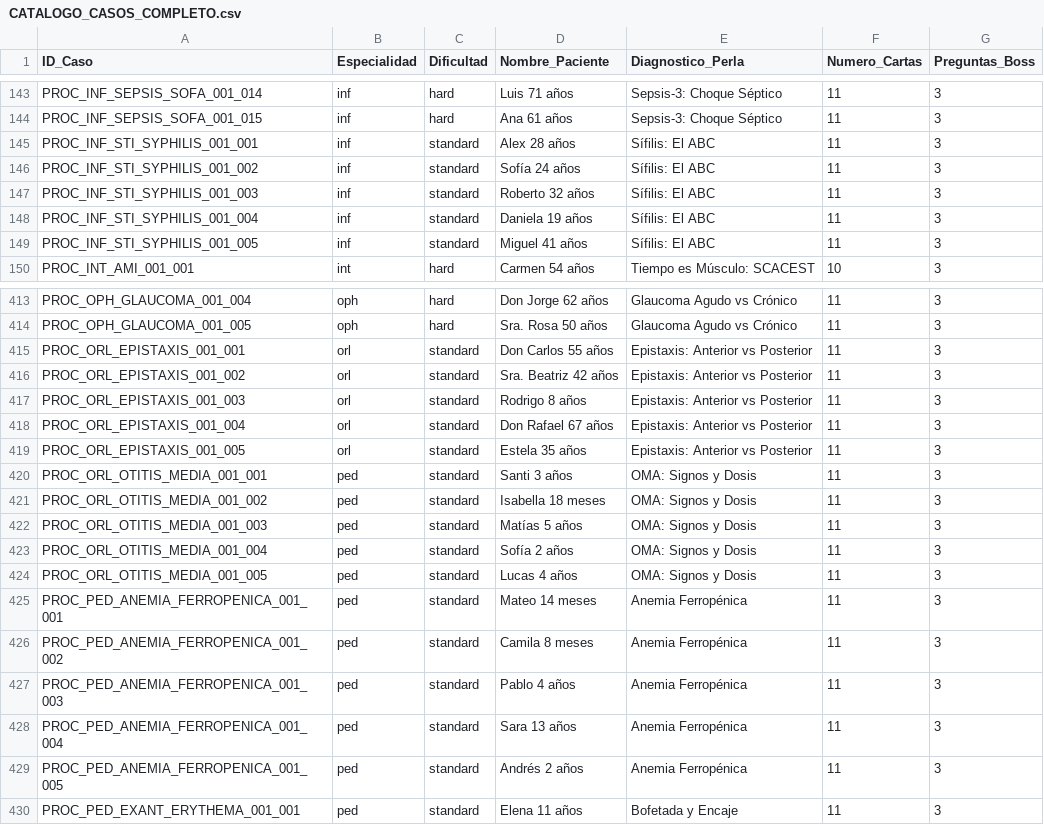
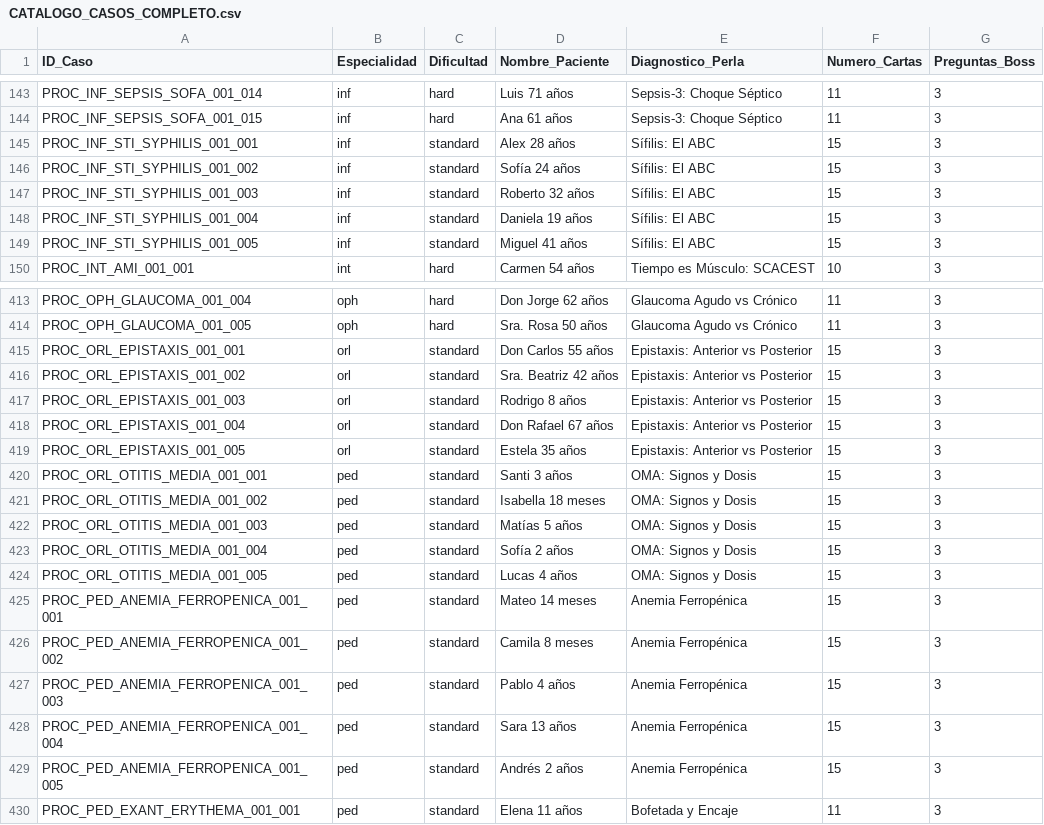
Before and after one commit to pataforista/Dr_Swipe_Specs, a CSV file: CATALOGO_CASOS_COMPLETO.csv, drawn as a sheet; only a part is shown, gaps mark what is left out; the diff covers the shown part only.

```diff
--- a/CATALOGO_CASOS_COMPLETO.csv
+++ b/CATALOGO_CASOS_COMPLETO.csv
@@ -144,7 +144,7 @@ PROC_INF_SEPSIS_SOFA_001_014,inf,hard,Luis 71 años,Sepsis-3: Choque Séptico,11
 PROC_INF_SEPSIS_SOFA_001_015,inf,hard,Ana 61 años,Sepsis-3: Choque Séptico,11,3
-PROC_INF_STI_SYPHILIS_001_001,inf,standard,Alex 28 años,Sífilis: El ABC,11,3
-PROC_INF_STI_SYPHILIS_001_002,inf,standard,Sofía 24 años,Sífilis: El ABC,11,3
-PROC_INF_STI_SYPHILIS_001_003,inf,standard,Roberto 32 años,Sífilis: El ABC,11,3
-PROC_INF_STI_SYPHILIS_001_004,inf,standard,Daniela 19 años,Sífilis: El ABC,11,3
-PROC_INF_STI_SYPHILIS_001_005,inf,standard,Miguel 41 años,Sífilis: El ABC,11,3
+PROC_INF_STI_SYPHILIS_001_001,inf,standard,Alex 28 años,Sífilis: El ABC,15,3
+PROC_INF_STI_SYPHILIS_001_002,inf,standard,Sofía 24 años,Sífilis: El ABC,15,3
+PROC_INF_STI_SYPHILIS_001_003,inf,standard,Roberto 32 años,Sífilis: El ABC,15,3
+PROC_INF_STI_SYPHILIS_001_004,inf,standard,Daniela 19 años,Sífilis: El ABC,15,3
+PROC_INF_STI_SYPHILIS_001_005,inf,standard,Miguel 41 años,Sífilis: El ABC,15,3
 PROC_INT_AMI_001_001,int,hard,Carmen 54 años,Tiempo es Músculo: SCACEST,10,3
@@ -414,17 +414,17 @@ PROC_OPH_GLAUCOMA_001_004,oph,hard,Don Jorge 62 años,Glaucoma Agudo vs Crónico
 PROC_OPH_GLAUCOMA_001_005,oph,hard,Sra. Rosa 50 años,Glaucoma Agudo vs Crónico,11,3
-PROC_ORL_EPISTAXIS_001_001,orl,standard,Don Carlos 55 años,Epistaxis: Anterior vs Posterior,11,3
-PROC_ORL_EPISTAXIS_001_002,orl,standard,Sra. Beatriz 42 años,Epistaxis: Anterior vs Posterior,11,3
-PROC_ORL_EPISTAXIS_001_003,orl,standard,Rodrigo 8 años,Epistaxis: Anterior vs Posterior,11,3
-PROC_ORL_EPISTAXIS_001_004,orl,standard,Don Rafael 67 años,Epistaxis: Anterior vs Posterior,11,3
-PROC_ORL_EPISTAXIS_001_005,orl,standard,Estela 35 años,Epistaxis: Anterior vs Posterior,11,3
-PROC_ORL_OTITIS_MEDIA_001_001,ped,standard,Santi 3 años,OMA: Signos y Dosis,11,3
-PROC_ORL_OTITIS_MEDIA_001_002,ped,standard,Isabella 18 meses,OMA: Signos y Dosis,11,3
-PROC_ORL_OTITIS_MEDIA_001_003,ped,standard,Matías 5 años,OMA: Signos y Dosis,11,3
-PROC_ORL_OTITIS_MEDIA_001_004,ped,standard,Sofía 2 años,OMA: Signos y Dosis,11,3
-PROC_ORL_OTITIS_MEDIA_001_005,ped,standard,Lucas 4 años,OMA: Signos y Dosis,11,3
-PROC_PED_ANEMIA_FERROPENICA_001_001,ped,standard,Mateo 14 meses,Anemia Ferropénica,11,3
-PROC_PED_ANEMIA_FERROPENICA_001_002,ped,standard,Camila 8 meses,Anemia Ferropénica,11,3
-PROC_PED_ANEMIA_FERROPENICA_001_003,ped,standard,Pablo 4 años,Anemia Ferropénica,11,3
-PROC_PED_ANEMIA_FERROPENICA_001_004,ped,standard,Sara 13 años,Anemia Ferropénica,11,3
-PROC_PED_ANEMIA_FERROPENICA_001_005,ped,standard,Andrés 2 años,Anemia Ferropénica,11,3
+PROC_ORL_EPISTAXIS_001_001,orl,standard,Don Carlos 55 años,Epistaxis: Anterior vs Posterior,15,3
+PROC_ORL_EPISTAXIS_001_002,orl,standard,Sra. Beatriz 42 años,Epistaxis: Anterior vs Posterior,15,3
+PROC_ORL_EPISTAXIS_001_003,orl,standard,Rodrigo 8 años,Epistaxis: Anterior vs Posterior,15,3
+PROC_ORL_EPISTAXIS_001_004,orl,standard,Don Rafael 67 años,Epistaxis: Anterior vs Posterior,15,3
+PROC_ORL_EPISTAXIS_001_005,orl,standard,Estela 35 años,Epistaxis: Anterior vs Posterior,15,3
+PROC_ORL_OTITIS_MEDIA_001_001,ped,standard,Santi 3 años,OMA: Signos y Dosis,15,3
+PROC_ORL_OTITIS_MEDIA_001_002,ped,standard,Isabella 18 meses,OMA: Signos y Dosis,15,3
+PROC_ORL_OTITIS_MEDIA_001_003,ped,standard,Matías 5 años,OMA: Signos y Dosis,15,3
+PROC_ORL_OTITIS_MEDIA_001_004,ped,standard,Sofía 2 años,OMA: Signos y Dosis,15,3
+PROC_ORL_OTITIS_MEDIA_001_005,ped,standard,Lucas 4 años,OMA: Signos y Dosis,15,3
+PROC_PED_ANEMIA_FERROPENICA_001_001,ped,standard,Mateo 14 meses,Anemia Ferropénica,15,3
+PROC_PED_ANEMIA_FERROPENICA_001_002,ped,standard,Camila 8 meses,Anemia Ferropénica,15,3
+PROC_PED_ANEMIA_FERROPENICA_001_003,ped,standard,Pablo 4 años,Anemia Ferropénica,15,3
+PROC_PED_ANEMIA_FERROPENICA_001_004,ped,standard,Sara 13 años,Anemia Ferropénica,15,3
+PROC_PED_ANEMIA_FERROPENICA_001_005,ped,standard,Andrés 2 años,Anemia Ferropénica,15,3
 PROC_PED_EXANT_ERYTHEMA_001_001,ped,standard,Elena 11 años,Bofetada y Encaje,11,3
```
Also changed, not shown: 12 edited cells elsewhere in this file, REVISION_CONTENIDO_JUGABILIDAD.csv, 33 other files.
